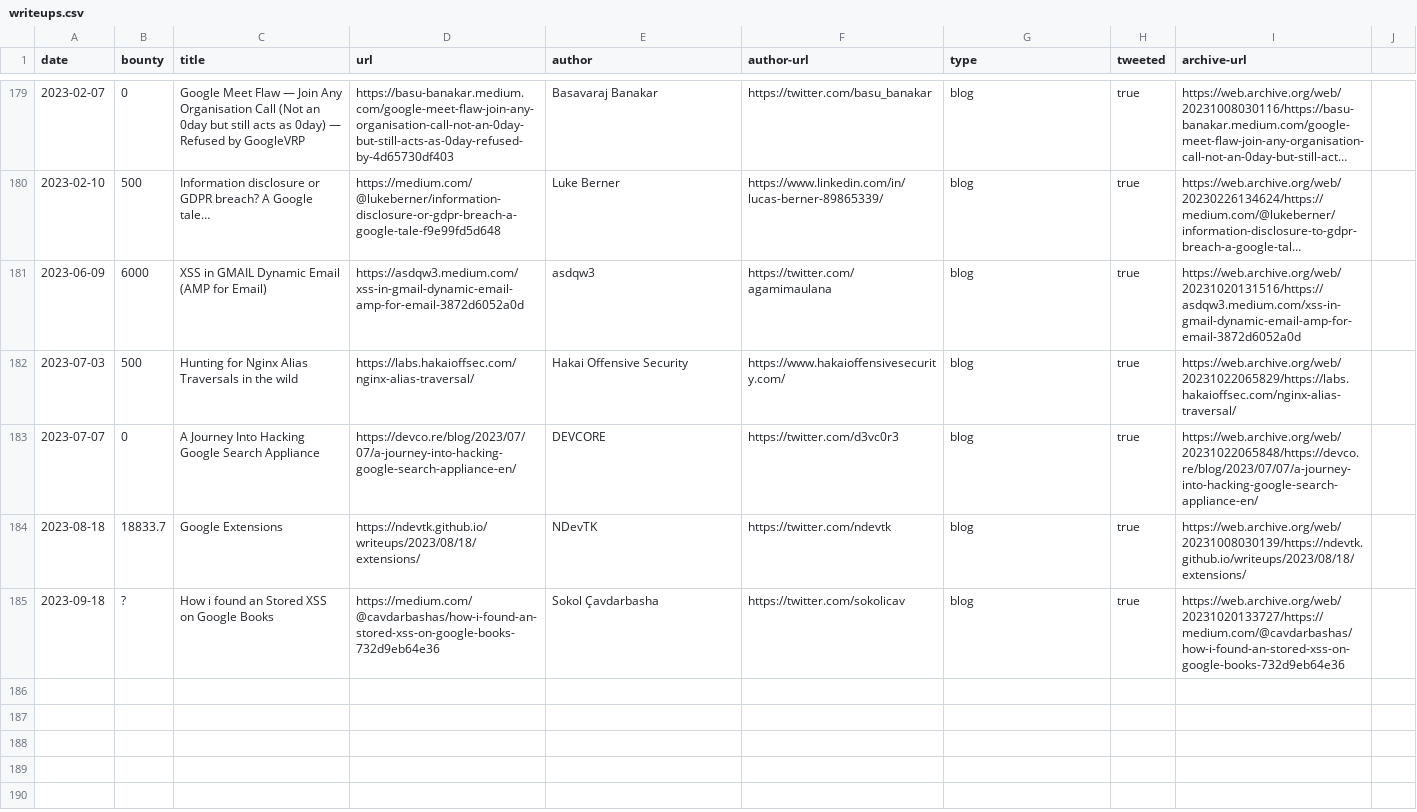
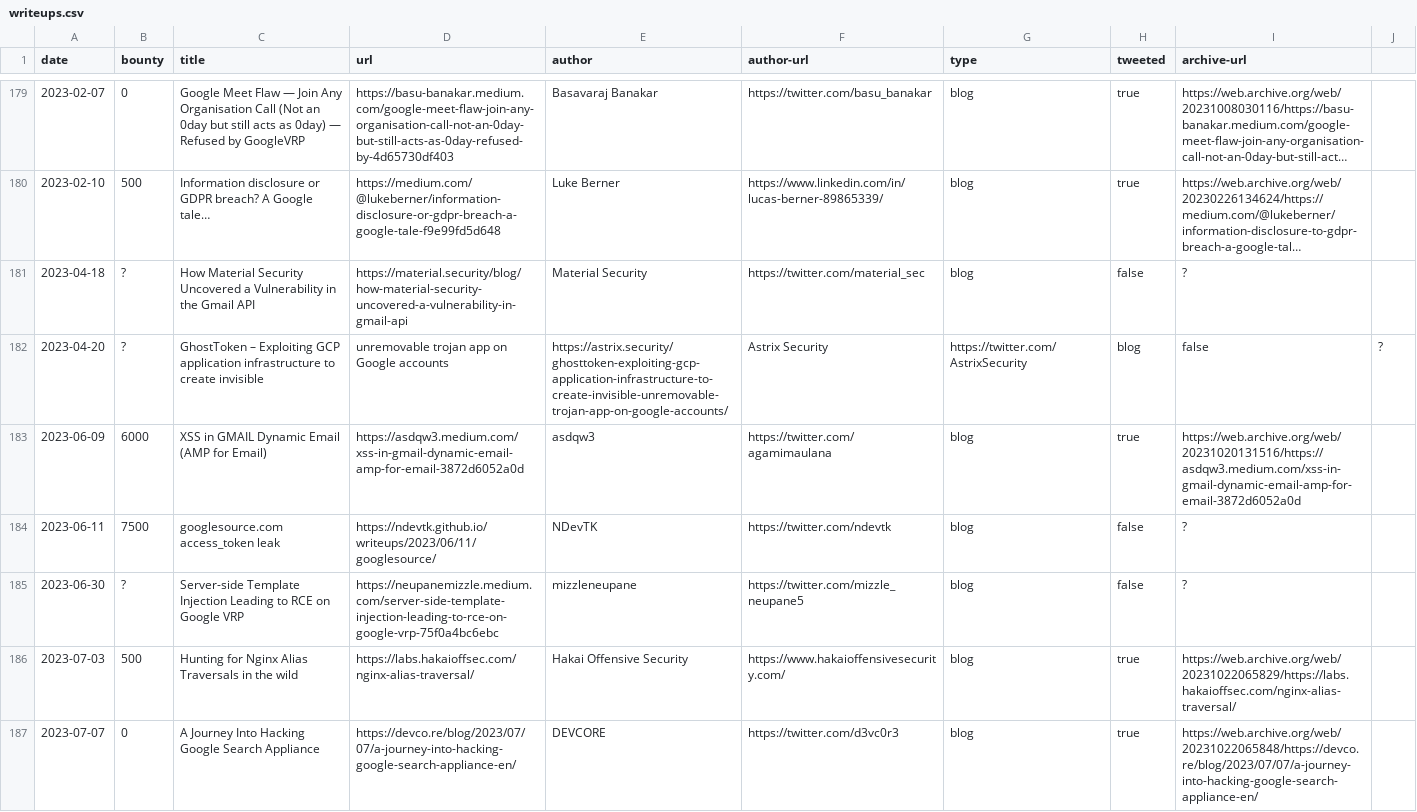
Before and after one commit to xdavidhu/awesome-google-vrp-writeups, a CSV file: writeups.csv, drawn as a sheet; only a part is shown, gaps mark what is left out; the shorter side is filled out with more unchanged rows; long unchanged cells end in …; the diff covers the shown part only; the diff names each change by its address in the sheet, - before the commit and + after, or states it on an @@ line.

Commit message:
Add writeup

```diff
--- a/writeups.csv
+++ b/writeups.csv
+row 181: 2023-04-18 | ? | How Material Security Uncovered a Vulnerability in the Gmail API | https://material.security/blog/how-material-security-uncovered-a-vulnerability-in-gmail-api | Material Security | https://twitter.com/material_sec | blog | false | ?
+row 182: 2023-04-20 | ? | GhostToken – Exploiting GCP application infrastructure to create invisible | unremovable trojan app on Google accounts | https://astrix.security/ghosttoken-exploiting-gcp-application-infrastructure-to-create-invisible-unremovable-trojan-app-on-google-accounts/ | Astrix Security | https://twitter.com/AstrixSecurity | blog | false | ?
+row 184: 2023-06-11 | 7500 | googlesource.com access_token leak | https://ndevtk.github.io/writeups/2023/06/11/googlesource/ | NDevTK | https://twitter.com/ndevtk | blog | false | ?
+row 185: 2023-06-30 | ? | Server-side Template Injection Leading to RCE on Google VRP | https://neupanemizzle.medium.com/server-side-template-injection-leading-to-rce-on-google-vrp-75f0a4bc6ebc | mizzleneupane | https://twitter.com/mizzle_neupane5 | blog | false | ?
```
Also changed, not shown: 2 added rows elsewhere in this file.
